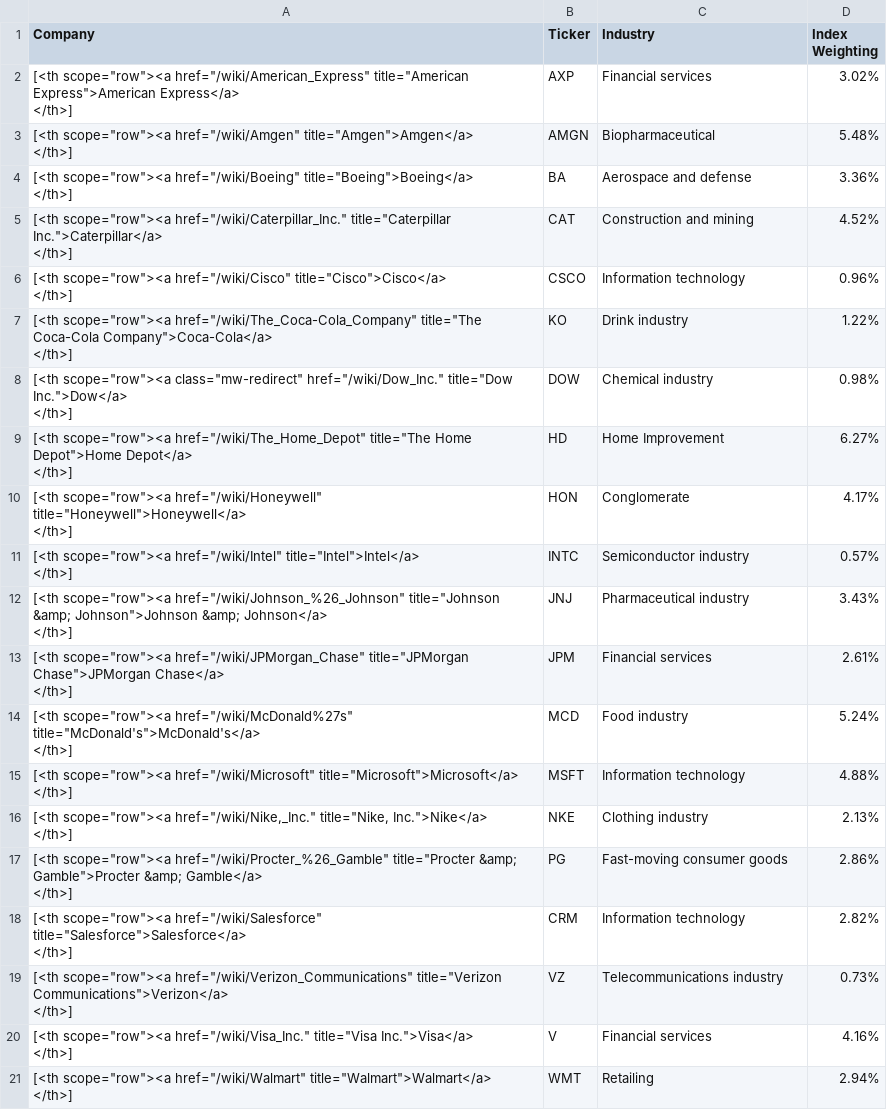
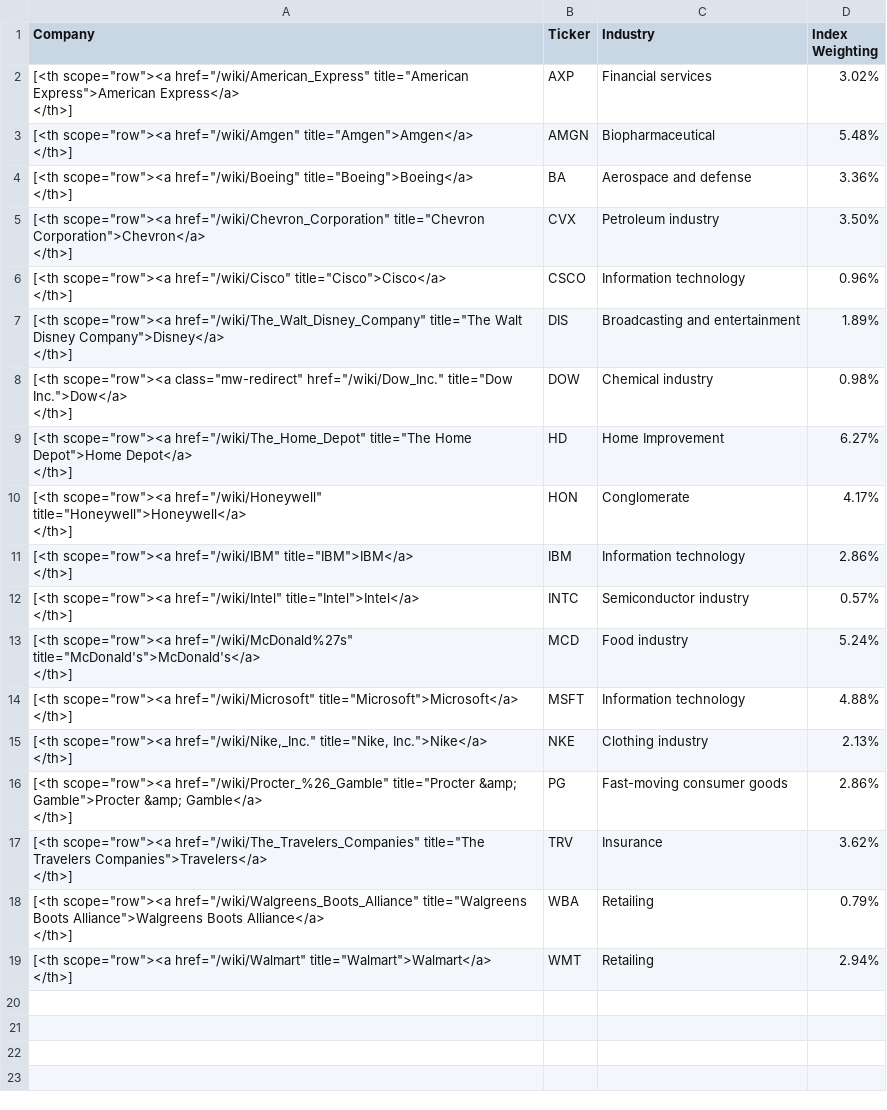
Before and after one commit to gssbusinessgithub/BuySellByStock, a CSV file: Output/dfDowJonesElse.csv, drawn as a sheet; removed rows and columns are numbered as before the commit, all else as after; ↵ is a line break in a cell; the diff names each change by its address in the sheet, - before the commit and + after, or states it on an @@ line.

```diff
--- a/Output/dfDowJonesElse.csv
+++ b/Output/dfDowJonesElse.csv
-row 5: [<th scope="row"><a href="/wiki/Caterpillar_Inc." title="Caterpillar Inc.">Caterpillar</a> ↵ </th>] | CAT | Construction and mining | 4.52%
+row 5: [<th scope="row"><a href="/wiki/Chevron_Corporation" title="Chevron Corporation">Chevron</a> ↵ </th>] | CVX | Petroleum industry | 3.50%
-row 7: [<th scope="row"><a href="/wiki/The_Coca-Cola_Company" title="The Coca-Cola Company">Coca-Cola</a> ↵ </th>] | KO | Drink industry | 1.22%
+row 7: [<th scope="row"><a href="/wiki/The_Walt_Disney_Company" title="The Walt Disney Company">Disney</a> ↵ </th>] | DIS | Broadcasting and entertainment | 1.89%
+row 11: [<th scope="row"><a href="/wiki/IBM" title="IBM">IBM</a> ↵ </th>] | IBM | Information technology | 2.86%
-row 12: [<th scope="row"><a href="/wiki/Johnson_%26_Johnson" title="Johnson &amp; Johnson">Johnson &amp; Johnson</a> ↵ </th>] | JNJ | Pharmaceutical industry | 3.43%
-row 13: [<th scope="row"><a href="/wiki/JPMorgan_Chase" title="JPMorgan Chase">JPMorgan Chase</a> ↵ </th>] | JPM | Financial services | 2.61%
-row 18: [<th scope="row"><a href="/wiki/Salesforce" title="Salesforce">Salesforce</a> ↵ </th>] | CRM | Information technology | 2.82%
-row 19: [<th scope="row"><a href="/wiki/Verizon_Communications" title="Verizon Communications">Verizon</a> ↵ </th>] | VZ | Telecommunications industry | 0.73%
-row 20: [<th scope="row"><a href="/wiki/Visa_Inc." title="Visa Inc.">Visa</a> ↵ </th>] | V | Financial services | 4.16%
+row 17: [<th scope="row"><a href="/wiki/The_Travelers_Companies" title="The Travelers Companies">Travelers</a> ↵ </th>] | TRV | Insurance | 3.62%
+row 18: [<th scope="row"><a href="/wiki/Walgreens_Boots_Alliance" title="Walgreens Boots Alliance">Walgreens Boots Alliance</a> ↵ </th>] | WBA | Retailing | 0.79%
```
Also changed, not shown: Output/dfNasdaqBuy.csv, Output/dfNasdaqSell.csv, 6 other files.
